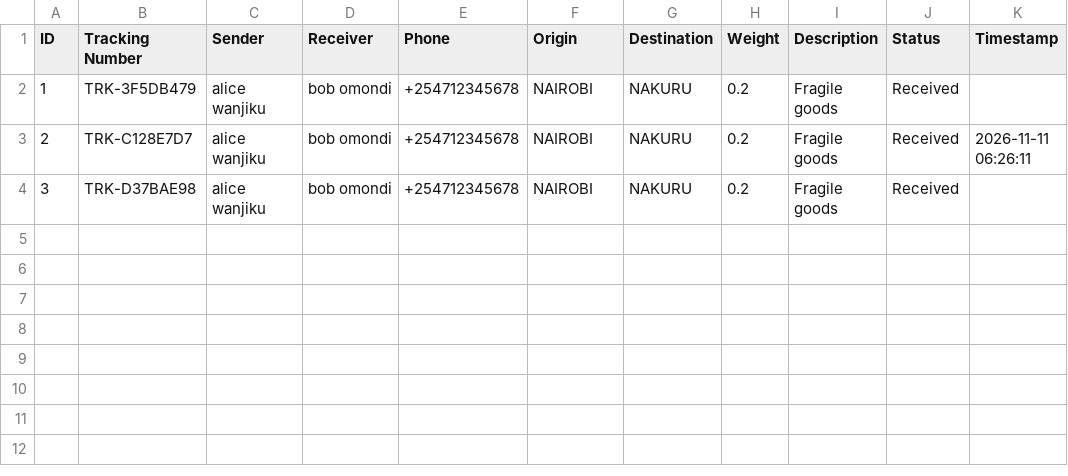
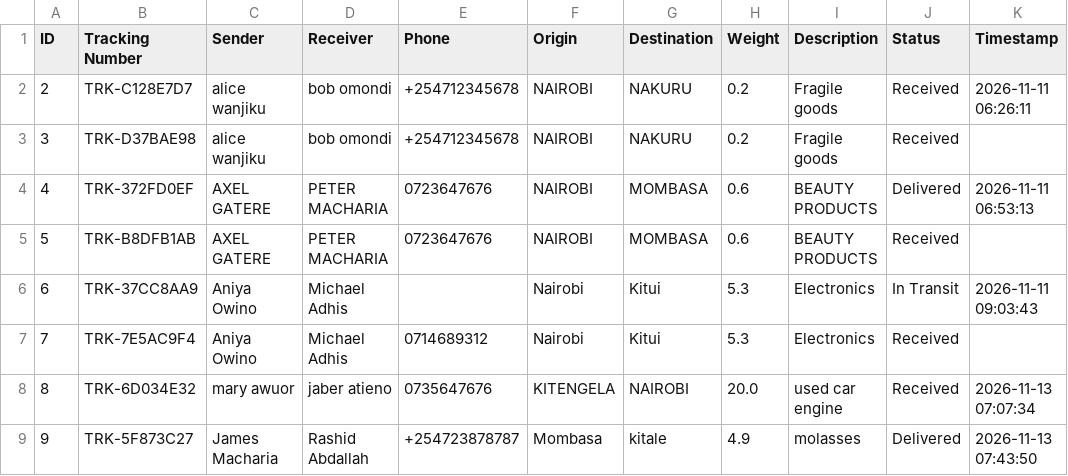
Before and after one commit to ruth-ops/cargo_tracking_system, a CSV file: cargo_export.csv, drawn as a sheet; removed rows and columns are numbered as before the commit, all else as after; the diff names each change by its address in the sheet, - before the commit and + after, or states it on an @@ line.

```diff
--- a/cargo_export.csv
+++ b/cargo_export.csv
-row 2: 1 | TRK-3F5DB479 | alice wanjiku | bob omondi | +254712345678 | NAIROBI | NAKURU | 0.2 | Fragile goods | Received
+row 4: 4 | TRK-372FD0EF | AXEL GATERE | PETER MACHARIA | 0723647676 | NAIROBI | MOMBASA | 0.6 | BEAUTY PRODUCTS | Delivered | 2026-11-11 06:53:13
+row 5: 5 | TRK-B8DFB1AB | AXEL GATERE | PETER MACHARIA | 0723647676 | NAIROBI | MOMBASA | 0.6 | BEAUTY PRODUCTS | Received
+row 6: 6 | TRK-37CC8AA9 | Aniya Owino | Michael Adhis |  | Nairobi | Kitui | 5.3 | Electronics | In Transit | 2026-11-11 09:03:43
+row 7: 7 | TRK-7E5AC9F4 | Aniya Owino | Michael Adhis | 0714689312 | Nairobi | Kitui | 5.3 | Electronics | Received
+row 8: 8 | TRK-6D034E32 | mary awuor | jaber atieno | 0735647676 | KITENGELA | NAIROBI | 20.0 | used car engine | Received | 2026-11-13 07:07:34
+row 9: 9 | TRK-5F873C27 | James Macharia | Rashid Abdallah | +254723878787 | Mombasa | kitale | 4.9 | molasses | Delivered | 2026-11-13 07:43:50
```
Also changed, not shown: 5 other files.
